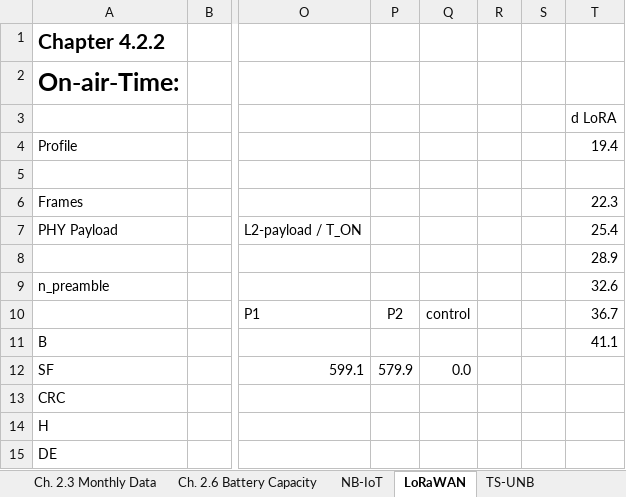
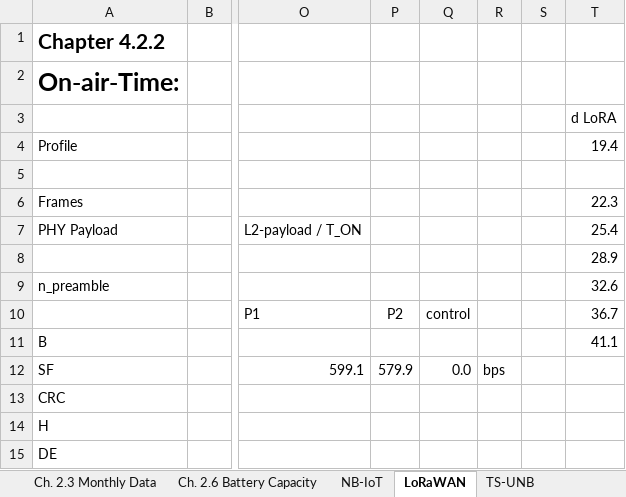
Before and after one commit to vesamaki/MastersThesisSupplementaries, an Excel workbook: Dippalaskuja.xlsx, sheet LoRaWAN, drawn as a sheet; only a part is shown, gaps mark what is left out; values as stored, in another font and other column widths than the file's, no borders; charts and pictures not drawn; the diff names each change by its address in the sheet, - before the commit and + after, or states it on an @@ line.

```diff
--- a/Dippalaskuja.xlsx (sheet LoRaWAN)
+++ b/Dippalaskuja.xlsx (sheet LoRaWAN)
-R12: (empty)
+R12: bps
```
Also changed, not shown: sheet Summary, charts or pictures.
